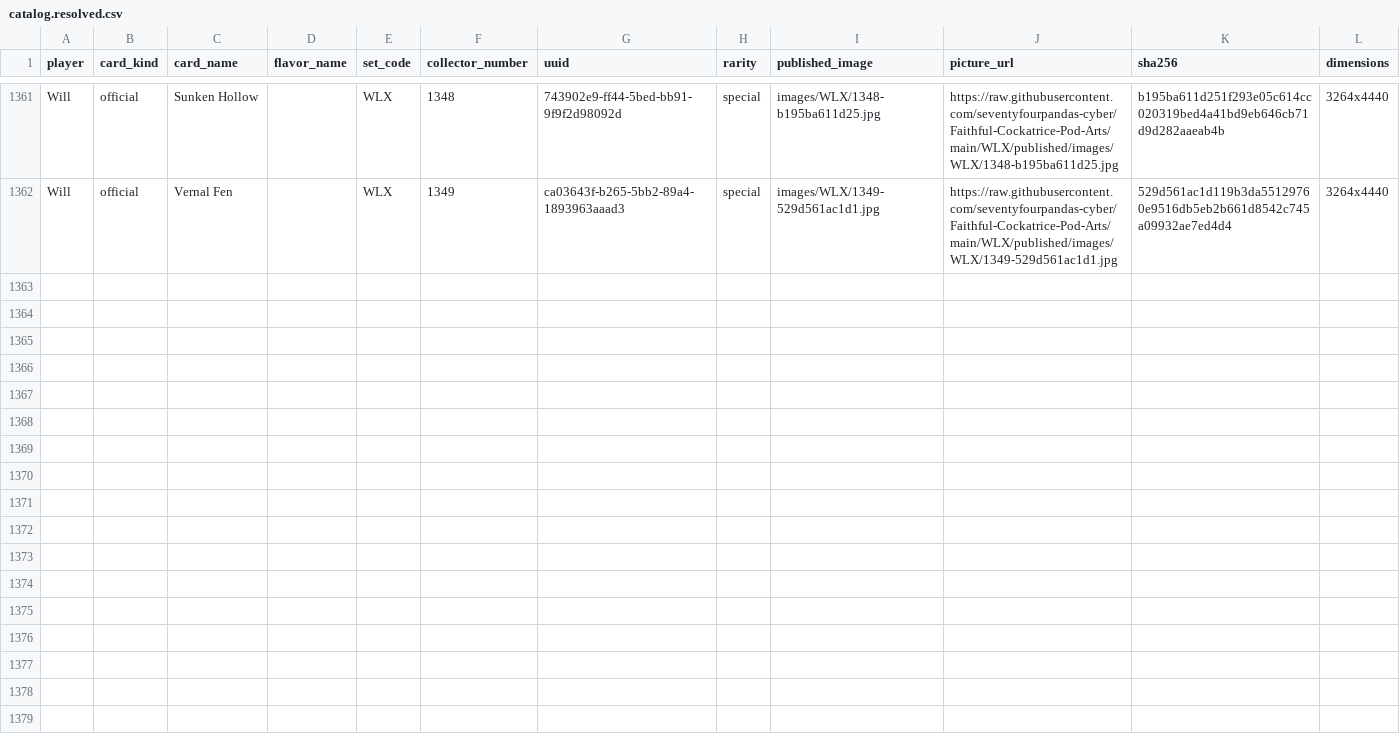
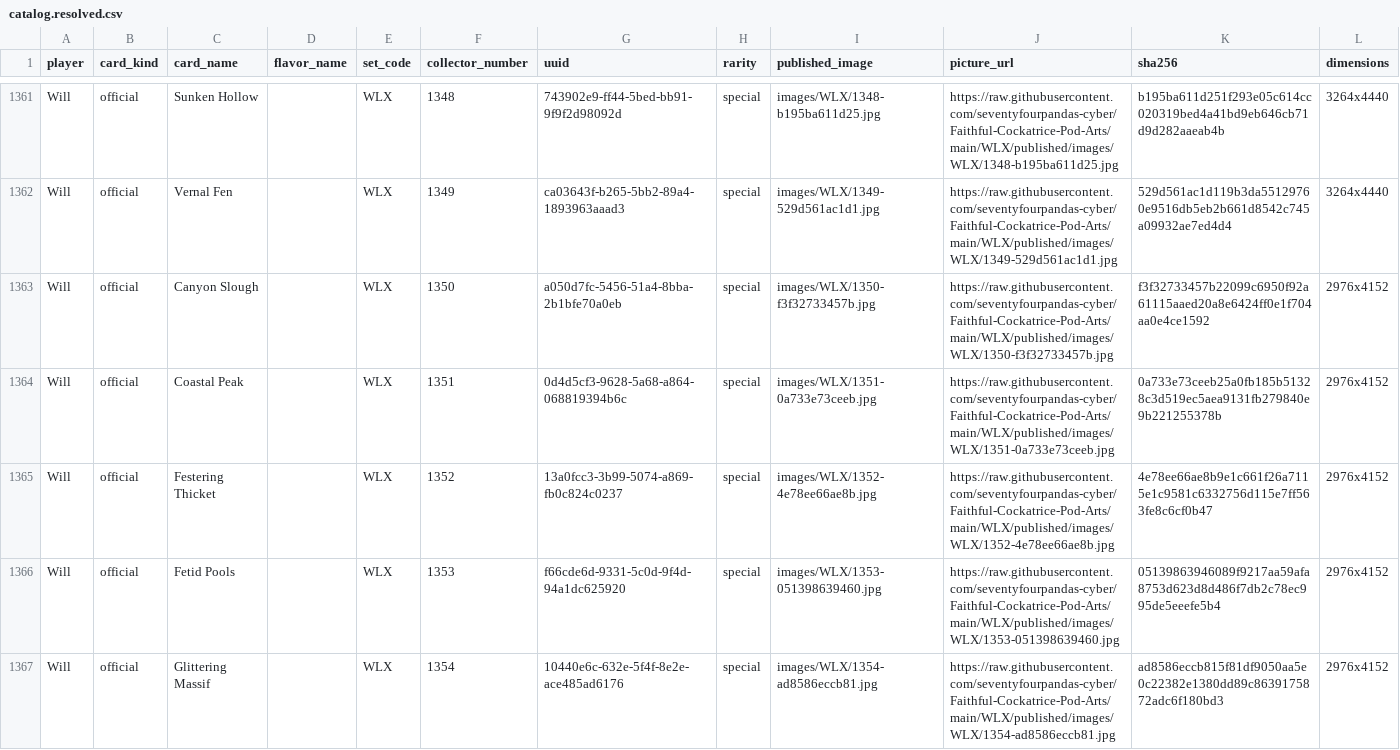
Before and after one commit to seventyfourpandas-cyber/Faithful-Cockatrice-Pod-Arts, a CSV file: WLX/published/catalog.resolved.csv, drawn as a sheet; only a part is shown, gaps mark what is left out; the diff covers the shown part only; the diff names each change by its address in the sheet, - before the commit and + after, or states it on an @@ line.

```diff
--- a/WLX/published/catalog.resolved.csv
+++ b/WLX/published/catalog.resolved.csv
+row 1363: Will | official | Canyon Slough |  | WLX | 1350 | a050d7fc-5456-51a4-8bba-2b1bfe70a0eb | special | images/WLX/1350-f3f32733457b.jpg | https://raw.githubusercontent.com/seventyfourpandas-cyber/Faithful-Cockatrice-Pod-Arts/main/WLX/published/images/WLX/1350-f3f32733457b.jpg | f3f32733457b22099c6950f92a61115aaed20a8e6424ff0e1f704aa0e4ce1592 | 2976x4152
+row 1364: Will | official | Coastal Peak |  | WLX | 1351 | 0d4d5cf3-9628-5a68-a864-068819394b6c | special | images/WLX/1351-0a733e73ceeb.jpg | https://raw.githubusercontent.com/seventyfourpandas-cyber/Faithful-Cockatrice-Pod-Arts/main/WLX/published/images/WLX/1351-0a733e73ceeb.jpg | 0a733e73ceeb25a0fb185b51328c3d519ec5aea9131fb279840e9b221255378b | 2976x4152
+row 1365: Will | official | Festering Thicket |  | WLX | 1352 | 13a0fcc3-3b99-5074-a869-fb0c824c0237 | special | images/WLX/1352-4e78ee66ae8b.jpg | https://raw.githubusercontent.com/seventyfourpandas-cyber/Faithful-Cockatrice-Pod-Arts/main/WLX/published/images/WLX/1352-4e78ee66ae8b.jpg | 4e78ee66ae8b9e1c661f26a7115e1c9581c6332756d115e7ff563fe8c6cf0b47 | 2976x4152
+row 1366: Will | official | Fetid Pools |  | WLX | 1353 | f66cde6d-9331-5c0d-9f4d-94a1dc625920 | special | images/WLX/1353-051398639460.jpg | https://raw.githubusercontent.com/seventyfourpandas-cyber/Faithful-Cockatrice-Pod-Arts/main/WLX/published/images/WLX/1353-051398639460.jpg | 05139863946089f9217aa59afa8753d623d8d486f7db2c78ec995de5eeefe5b4 | 2976x4152
+row 1367: Will | official | Glittering Massif |  | WLX | 1354 | 10440e6c-632e-5f4f-8e2e-ace485ad6176 | special | images/WLX/1354-ad8586eccb81.jpg | https://raw.githubusercontent.com/seventyfourpandas-cyber/Faithful-Cockatrice-Pod-Arts/main/WLX/published/images/WLX/1354-ad8586eccb81.jpg | ad8586eccb815f81df9050aa5e0c22382e1380dd89c8639175872adc6f180bd3 | 2976x4152
```
Also changed, not shown: 5 added rows elsewhere in this file, WLX/CARD_MANAGER.csv, 33 other files.
